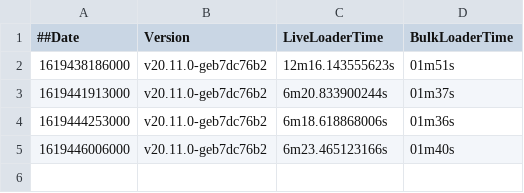
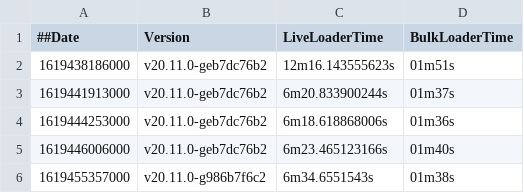
Before and after one commit to souravDgraph/Automation, a CSV file: utilities/benchmarking_charts/dataPointsMaster_21mil.csv, drawn as a sheet; the diff names each change by its address in the sheet, - before the commit and + after, or states it on an @@ line.

Commit message:
AutoTeamCity: Adding new Run data

```diff
--- a/utilities/benchmarking_charts/dataPointsMaster_21mil.csv
+++ b/utilities/benchmarking_charts/dataPointsMaster_21mil.csv
+row 6: 1619455357000 | v20.11.0-g986b7f6c2 | 6m34.6551543s | 01m38s
```
